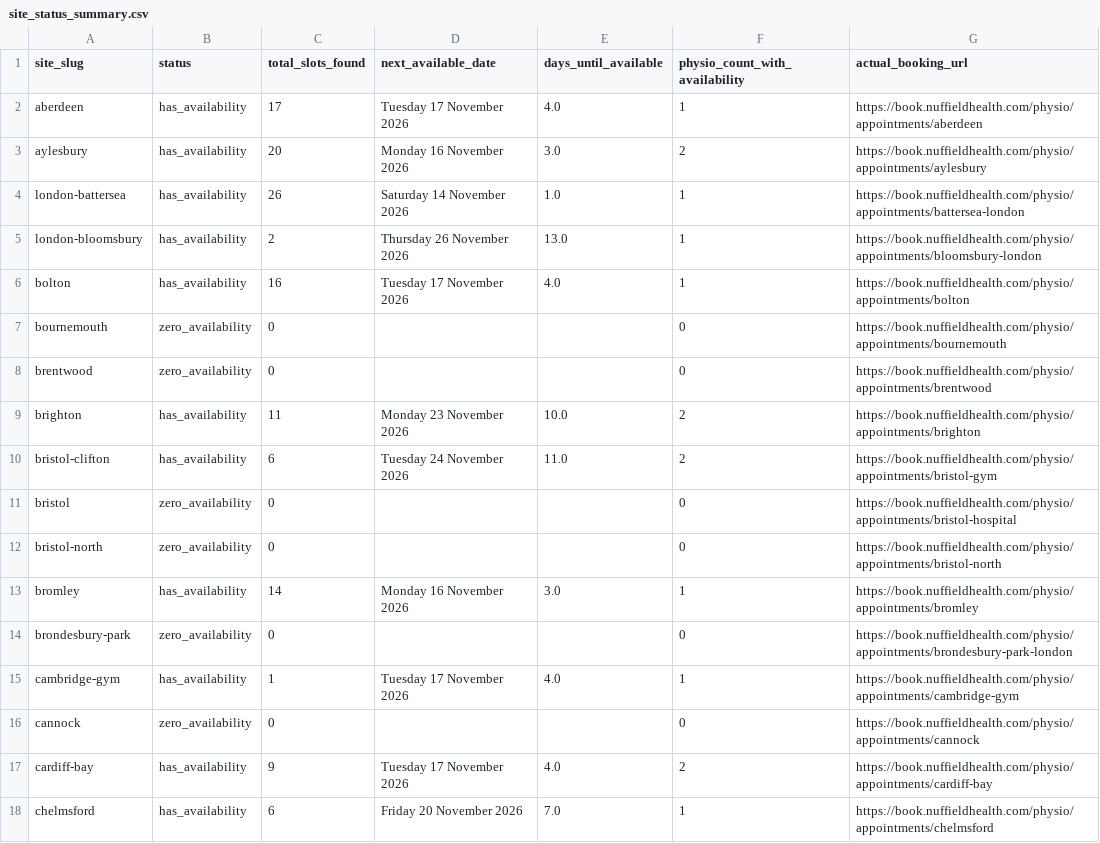
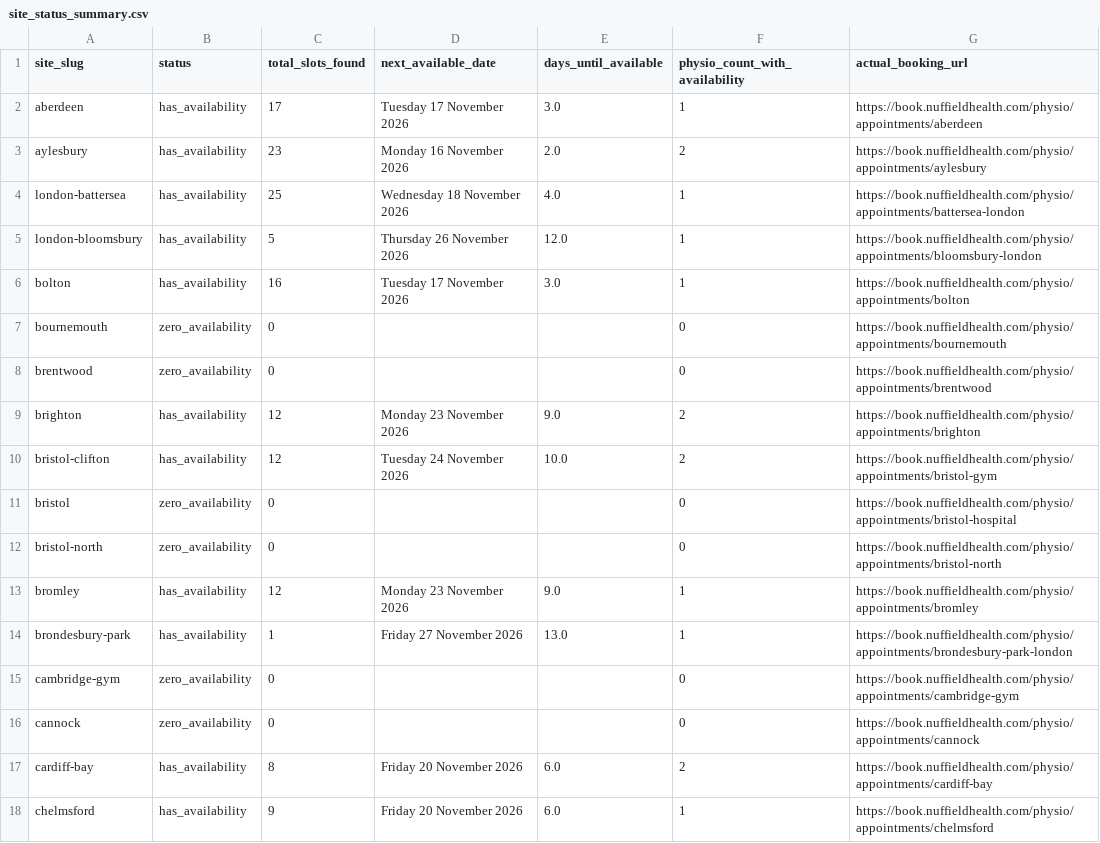
Before and after one commit to Markie454/nuffield-physio-dashboard, a CSV file: site_status_summary.csv, drawn as a sheet; only a part is shown; the diff covers the shown part only.

```diff
--- a/site_status_summary.csv
+++ b/site_status_summary.csv
@@ -1,18 +1,18 @@
 site_slug,status,total_slots_found,next_available_date,days_until_available,physio_count_with_availability,actual_booking_url
-aberdeen,has_availability,17,Tuesday 17 November 2026,4.0,1,https://book.nuffieldhealth.com/physio/appointments/aberdeen
-aylesbury,has_availability,20,Monday 16 November 2026,3.0,2,https://book.nuffieldhealth.com/physio/appointments/aylesbury
-london-battersea,has_availability,26,Saturday 14 November 2026,1.0,1,https://book.nuffieldhealth.com/physio/appointments/battersea-london
-london-bloomsbury,has_availability,2,Thursday 26 November 2026,13.0,1,https://book.nuffieldhealth.com/physio/appointments/bloomsbury-london
-bolton,has_availability,16,Tuesday 17 November 2026,4.0,1,https://book.nuffieldhealth.com/physio/appointments/bolton
+aberdeen,has_availability,17,Tuesday 17 November 2026,3.0,1,https://book.nuffieldhealth.com/physio/appointments/aberdeen
+aylesbury,has_availability,23,Monday 16 November 2026,2.0,2,https://book.nuffieldhealth.com/physio/appointments/aylesbury
+london-battersea,has_availability,25,Wednesday 18 November 2026,4.0,1,https://book.nuffieldhealth.com/physio/appointments/battersea-london
+london-bloomsbury,has_availability,5,Thursday 26 November 2026,12.0,1,https://book.nuffieldhealth.com/physio/appointments/bloomsbury-london
+bolton,has_availability,16,Tuesday 17 November 2026,3.0,1,https://book.nuffieldhealth.com/physio/appointments/bolton
 bournemouth,zero_availability,0,,,0,https://book.nuffieldhealth.com/physio/appointments/bournemouth
 brentwood,zero_availability,0,,,0,https://book.nuffieldhealth.com/physio/appointments/brentwood
-brighton,has_availability,11,Monday 23 November 2026,10.0,2,https://book.nuffieldhealth.com/physio/appointments/brighton
-bristol-clifton,has_availability,6,Tuesday 24 November 2026,11.0,2,https://book.nuffieldhealth.com/physio/appointments/bristol-gym
+brighton,has_availability,12,Monday 23 November 2026,9.0,2,https://book.nuffieldhealth.com/physio/appointments/brighton
+bristol-clifton,has_availability,12,Tuesday 24 November 2026,10.0,2,https://book.nuffieldhealth.com/physio/appointments/bristol-gym
 bristol,zero_availability,0,,,0,https://book.nuffieldhealth.com/physio/appointments/bristol-hospital
 bristol-north,zero_availability,0,,,0,https://book.nuffieldhealth.com/physio/appointments/bristol-north
-bromley,has_availability,14,Monday 16 November 2026,3.0,1,https://book.nuffieldhealth.com/physio/appointments/bromley
-brondesbury-park,zero_availability,0,,,0,https://book.nuffieldhealth.com/physio/appointments/brondesbury-park-london
-cambridge-gym,has_availability,1,Tuesday 17 November 2026,4.0,1,https://book.nuffieldhealth.com/physio/appointments/cambridge-gym
+bromley,has_availability,12,Monday 23 November 2026,9.0,1,https://book.nuffieldhealth.com/physio/appointments/bromley
+brondesbury-park,has_availability,1,Friday 27 November 2026,13.0,1,https://book.nuffieldhealth.com/physio/appointments/brondesbury-park-london
+cambridge-gym,zero_availability,0,,,0,https://book.nuffieldhealth.com/physio/appointments/cambridge-gym
 cannock,zero_availability,0,,,0,https://book.nuffieldhealth.com/physio/appointments/cannock
-cardiff-bay,has_availability,9,Tuesday 17 November 2026,4.0,2,https://book.nuffieldhealth.com/physio/appointments/cardiff-bay
-chelmsford,has_availability,6,Friday 20 November 2026,7.0,1,https://book.nuffieldhealth.com/physio/appointments/chelmsford
+cardiff-bay,has_availability,8,Friday 20 November 2026,6.0,2,https://book.nuffieldhealth.com/physio/appointments/cardiff-bay
+chelmsford,has_availability,9,Friday 20 November 2026,6.0,1,https://book.nuffieldhealth.com/physio/appointments/chelmsford
```
Also changed, not shown: 151 edited cells elsewhere in this file, all_sites_day_summary.csv, physio_roster.csv, 3 other files.
